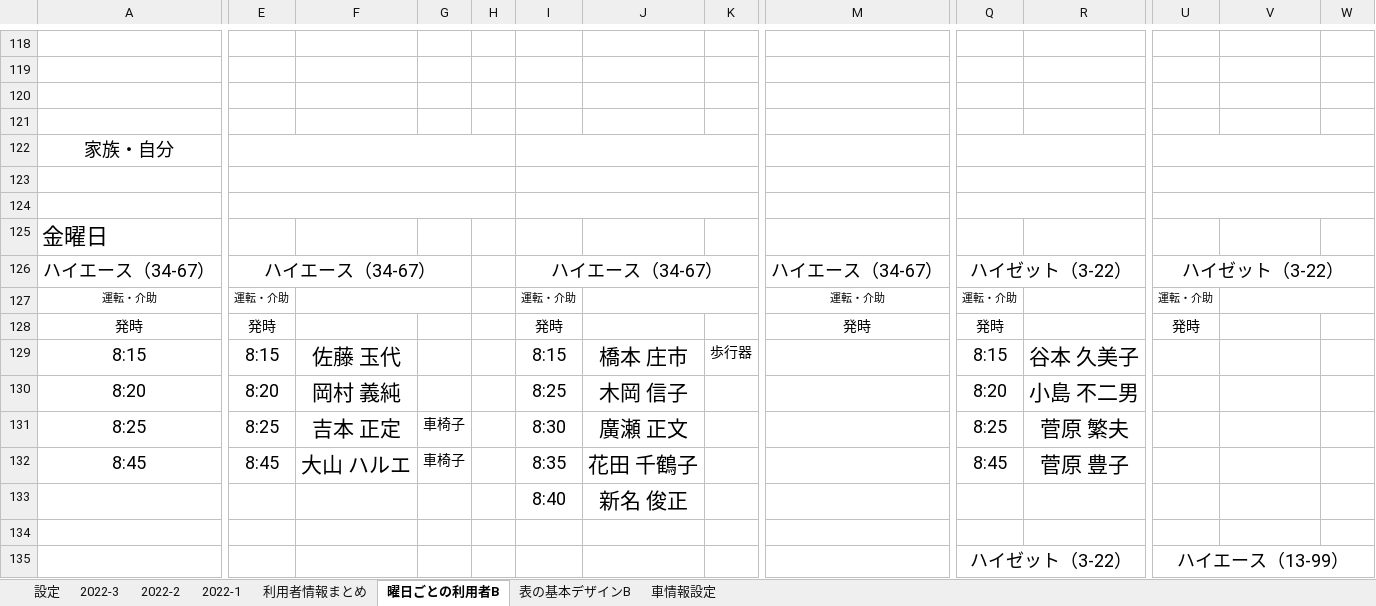
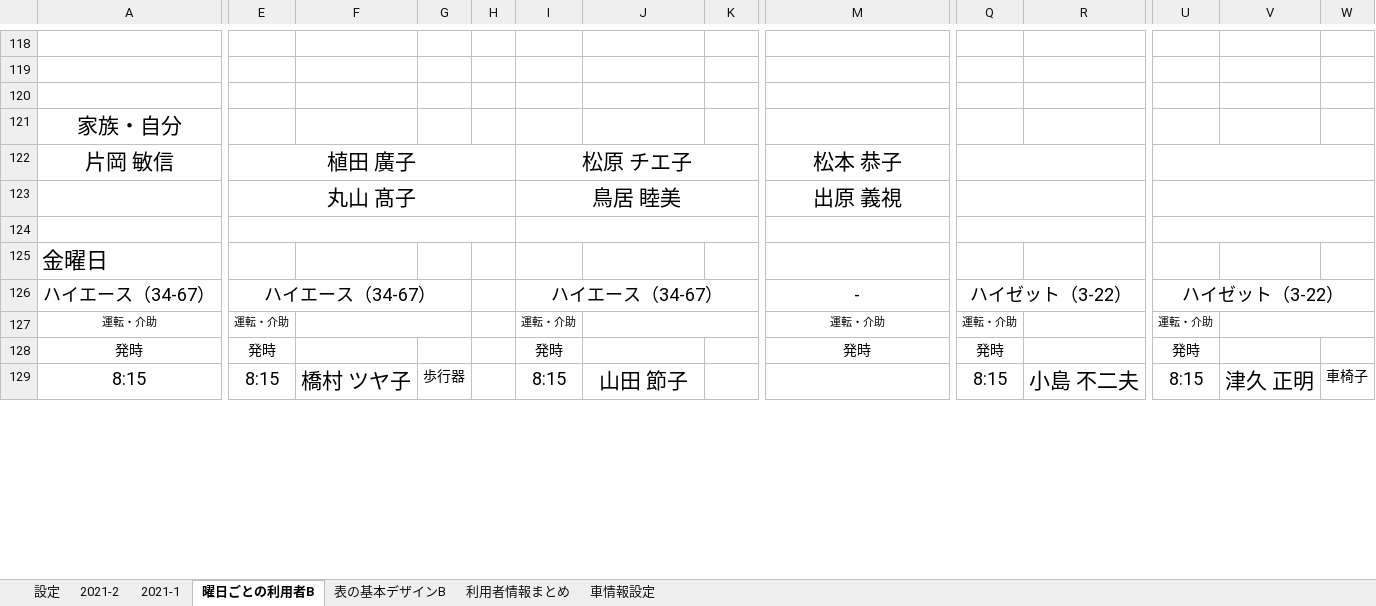
Before and after one commit to You157/Pick-up_Plan, an Excel workbook: 迎え表.xlsm, sheet 曜日ごとの利用者B, drawn as a sheet; only a part is shown, gaps mark what is left out; values as stored, in another font and other column widths than the file's, no borders; removed rows and columns are numbered as before the commit, all else as after; rows hold the shown columns only; the diff covers the shown part only; the diff names each change by its address in the sheet, - before the commit and + after, or states it on an @@ line.

```diff
--- a/迎え表.xlsm (sheet 曜日ごとの利用者B)
+++ b/迎え表.xlsm (sheet 曜日ごとの利用者B)
-sheet tab: 2022-3
-sheet tab: 2022-2
-sheet tab: 2022-1
+sheet tab: 2021-2
+sheet tab: 2021-1
@@ sheet tab order changed: 設定 | 2021-2 | 2021-1 | 曜日ごとの利用者B | 表の基本デザインB | 利用者情報まとめ | 車情報設定 @@
-row 121: (empty)
@@ A121 text size: larger @@
-E122:H122 merged
-I122:L122 merged
-M122:P122 merged
-Q122:T122 merged
-U122:W122 merged
-row 122: (empty)
+row 122: 片岡 敏信 | 植田 廣子 |  |  |  | 松原 チエ子 |  |  | 松本 恭子
+row 123:  | 丸山 髙子 |  |  |  | 鳥居 睦美 |  |  | 出原 義視
-M126: ハイエース（34-67）
+M126: -
@@ row 129 moved to row 67: 8:15 @@
@@ row 130 moved to row 68: 8:20 @@
@@ row 131 moved to row 69: 8:25 @@
@@ row 132 moved to row 70: 8:45 @@
@@ row 133 moved to row 71: 8:40 @@
-row 129: (empty)
+row 129: 8:15 | 8:15 | 橋村 ツヤ子 | 歩行器 |  | 8:15 | 山田 節子 |  |  | 8:15 | 小島 不二夫 | 8:15 | 津久 正明 | 車椅子
-row 135:  |  |  |  |  |  |  |  |  | ハイゼット（3-22） |  | ハイエース（13-99）
```
Also changed, not shown: 35 added rows, 35 removed rows, 36 moved rows, 37 edited cells, cell formats and merged cells elsewhere in this sheet, sheet 表の基本デザインB, sheet 車情報設定, charts or pictures.
